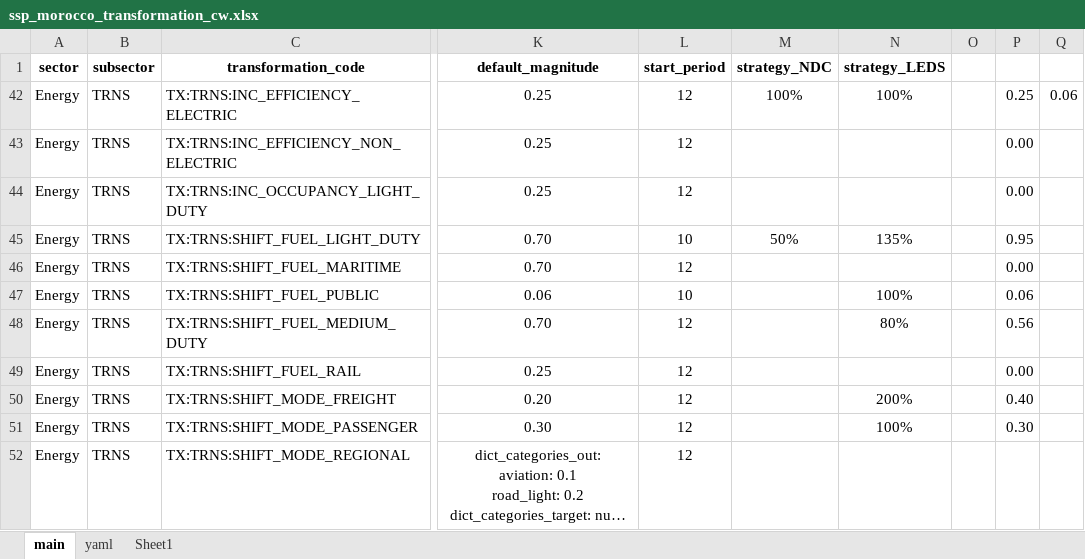
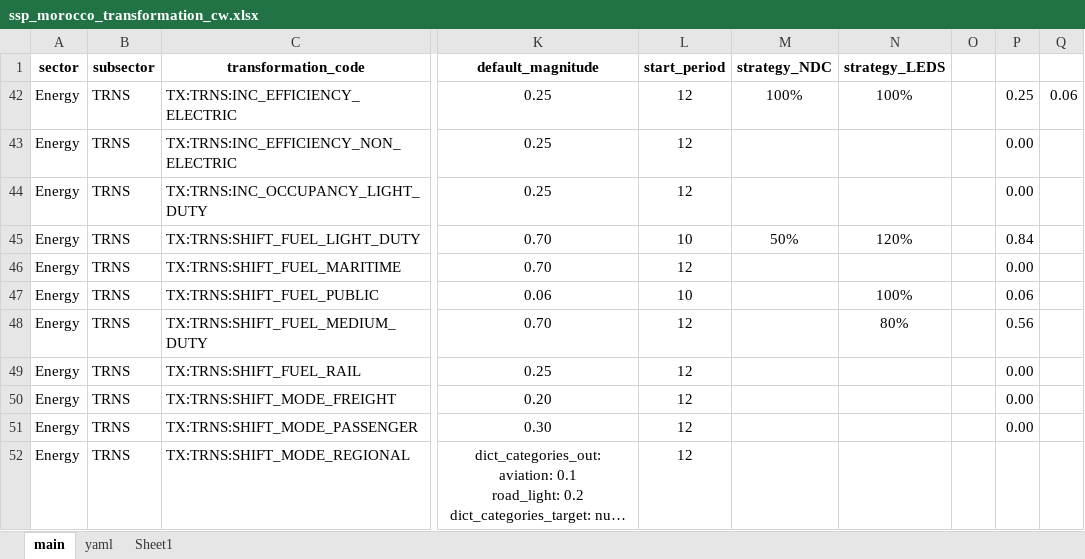
Before and after one commit to sisepuede-framework/ssp_morocco, an Excel workbook: ssp_modeling/scenario_mapping/ssp_morocco_transformation_cw.xlsx, sheet main, drawn as a sheet; only a part is shown, gaps mark what is left out; long unchanged cells end in …; values as stored, in another font and other column widths than the file's, no borders; conditional formats not drawn; the diff names each change by its address in the sheet, - before the commit and + after, or states it on an @@ line.

```diff
--- a/ssp_modeling/scenario_mapping/ssp_morocco_transformation_cw.xlsx (sheet main)
+++ b/ssp_modeling/scenario_mapping/ssp_morocco_transformation_cw.xlsx (sheet main)
-N45 (strategy_LEDS): 135%
+N45 (strategy_LEDS): 120%
-P45: 0.95
+P45: 0.84
-N50 (strategy_LEDS): 200%
+N50 (strategy_LEDS): (empty)
-P50: 0.40
+P50: 0.00
-N51 (strategy_LEDS): 100%
+N51 (strategy_LEDS): (empty)
-P51: 0.30
+P51: 0.00
```
Also changed, not shown: 13 other files.
